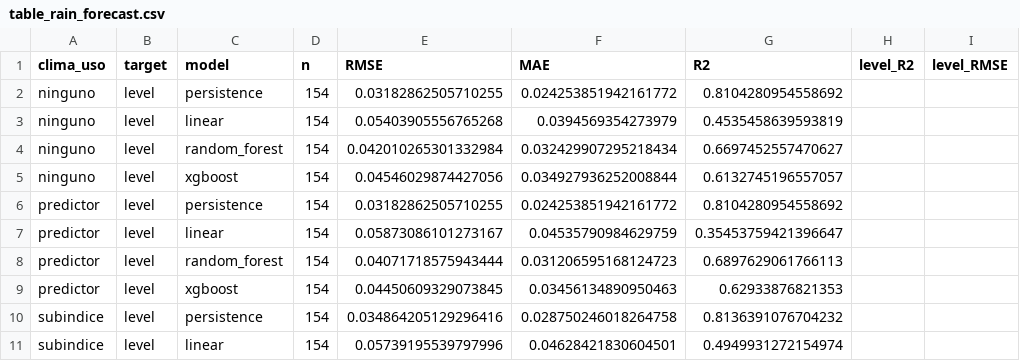
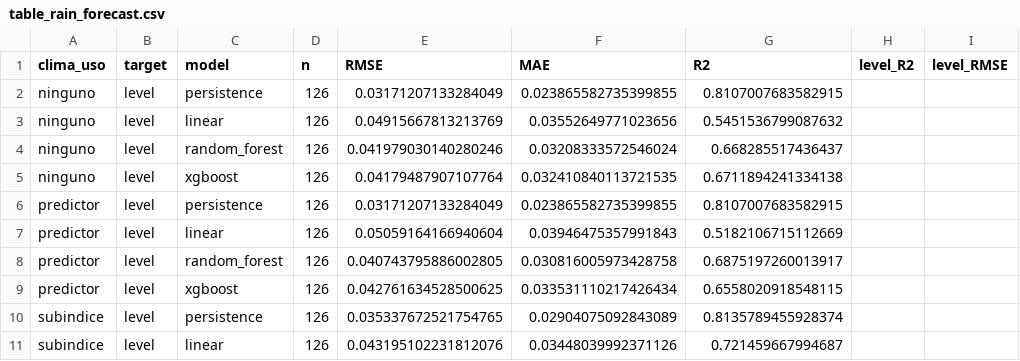
Before and after one commit to gjriveral/smart-city-decision-platform, a CSV file: article_outputs/table_rain_forecast.csv, drawn as a sheet; only a part is shown; the diff covers the shown part only.

```diff
--- a/article_outputs/table_rain_forecast.csv
+++ b/article_outputs/table_rain_forecast.csv
@@ -1,11 +1,11 @@
 clima_uso,target,model,n,RMSE,MAE,R2,level_R2,level_RMSE
-ninguno,level,persistence,154,0.03182862505710255,0.024253851942161772,0.8104280954558692,,
-ninguno,level,linear,154,0.05403905556765268,0.0394569354273979,0.4535458639593819,,
-ninguno,level,random_forest,154,0.042010265301332984,0.032429907295218434,0.6697452557470627,,
-ninguno,level,xgboost,154,0.04546029874427056,0.034927936252008844,0.6132745196557057,,
-predictor,level,persistence,154,0.03182862505710255,0.024253851942161772,0.8104280954558692,,
-predictor,level,linear,154,0.05873086101273167,0.04535790984629759,0.35453759421396647,,
-predictor,level,random_forest,154,0.04071718575943444,0.031206595168124723,0.6897629061766113,,
-predictor,level,xgboost,154,0.04450609329073845,0.03456134890950463,0.62933876821353,,
-subindice,level,persistence,154,0.034864205129296416,0.028750246018264758,0.8136391076704232,,
-subindice,level,linear,154,0.05739195539797996,0.04628421830604501,0.4949931272154974,,
+ninguno,level,persistence,126,0.03171207133284049,0.023865582735399855,0.8107007683582915,,
+ninguno,level,linear,126,0.04915667813213769,0.03552649771023656,0.5451536799087632,,
+ninguno,level,random_forest,126,0.041979030140280246,0.03208333572546024,0.668285517436437,,
+ninguno,level,xgboost,126,0.04179487907107764,0.032410840113721535,0.6711894241334138,,
+predictor,level,persistence,126,0.03171207133284049,0.023865582735399855,0.8107007683582915,,
+predictor,level,linear,126,0.05059164166940604,0.03946475357991843,0.5182106715112669,,
+predictor,level,random_forest,126,0.040743795886002805,0.030816005973428758,0.6875197260013917,,
+predictor,level,xgboost,126,0.042761634528500625,0.033531110217426434,0.6558020918548115,,
+subindice,level,persistence,126,0.035337672521754765,0.02904075092843089,0.8135789455928374,,
+subindice,level,linear,126,0.043195102231812076,0.03448039992371126,0.721459667994687,,
```
Also changed, not shown: 80 edited cells elsewhere in this file, article_outputs/siata_territorio_anual_fixture.csv, article_outputs/siata_territorio_anual_fixture_estaciones.csv, 17 other files.
